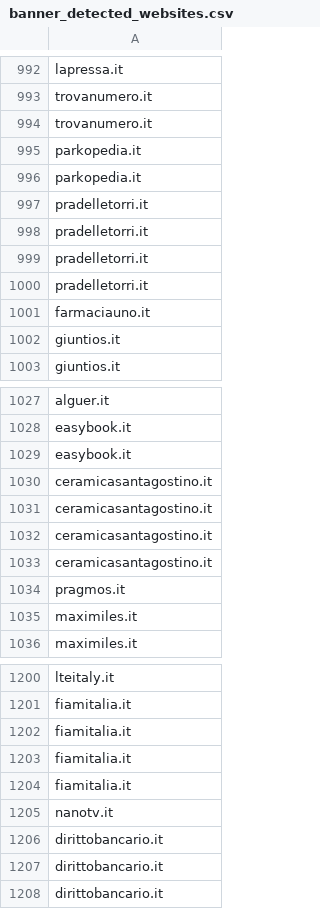
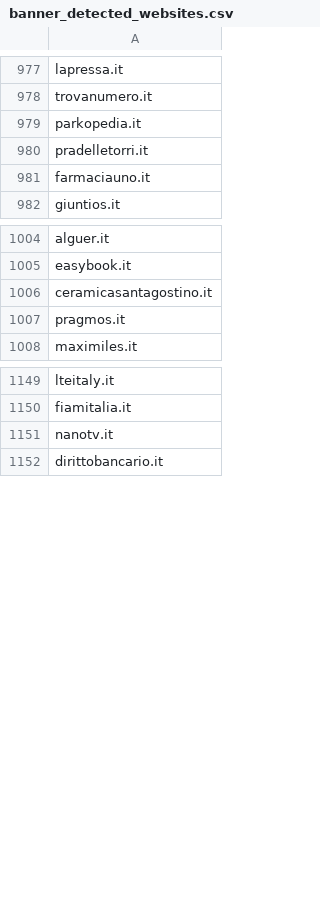
Before and after one commit to simtape/dark_pattern_research, a CSV file: data/csv_files/banner_detected_websites.csv, drawn as a sheet; only a part is shown, gaps mark what is left out; the diff covers the shown part only.

```diff
--- a/data/csv_files/banner_detected_websites.csv
+++ b/data/csv_files/banner_detected_websites.csv
@@ -993,11 +978,5 @@ lapressa.it
 trovanumero.it
-trovanumero.it
-parkopedia.it
 parkopedia.it
 pradelletorri.it
-pradelletorri.it
-pradelletorri.it
-pradelletorri.it
 farmaciauno.it
-giuntios.it
 giuntios.it
@@ -1028,9 +1005,4 @@ alguer.it
 easybook.it
-easybook.it
-ceramicasantagostino.it
-ceramicasantagostino.it
-ceramicasantagostino.it
 ceramicasantagostino.it
 pragmos.it
-maximiles.it
 maximiles.it
@@ -1201,8 +1150,3 @@ lteitaly.it
 fiamitalia.it
-fiamitalia.it
-fiamitalia.it
-fiamitalia.it
 nanotv.it
-dirittobancario.it
-dirittobancario.it
 dirittobancario.it
```
Also changed, not shown: 58 removed rows elsewhere in this file, 2 other files.
